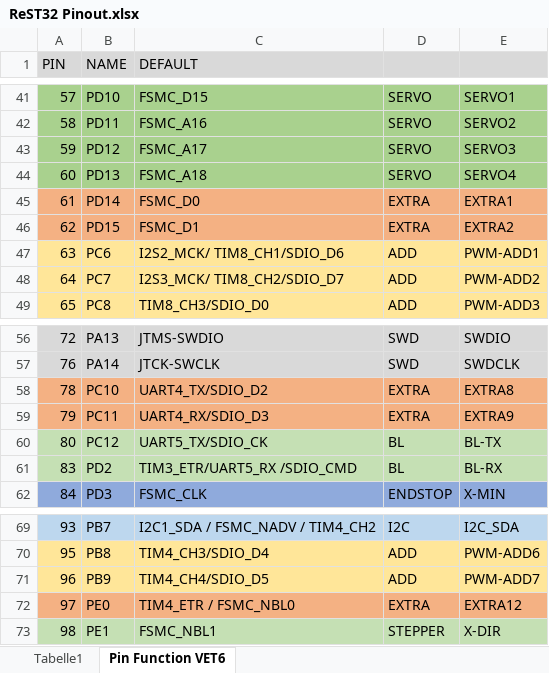
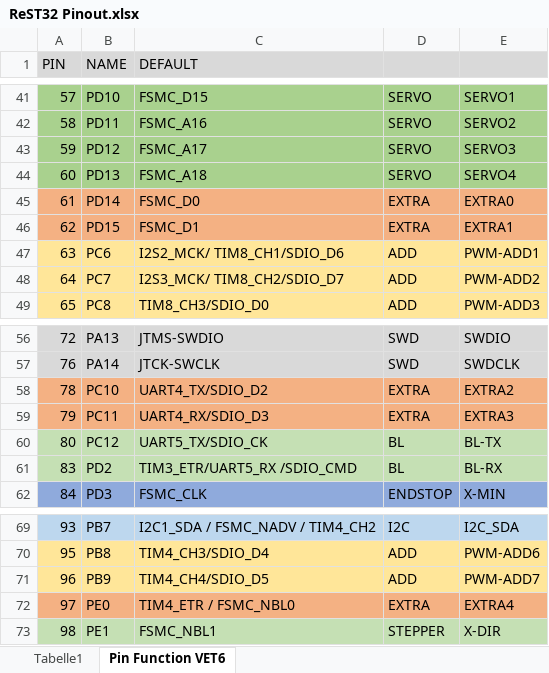
Before and after one commit to berryelectronics/ReST32, an Excel workbook: ReST32 Pinout.xlsx, sheet Pin Function VET6, drawn as a sheet; only a part is shown, gaps mark what is left out; values as stored, in another font and other column widths than the file's, no borders; the diff names each change by its address in the sheet, - before the commit and + after, or states it on an @@ line.

Commit message:
Changed pin naming on excel table

```diff
--- a/ReST32 Pinout.xlsx (sheet Pin Function VET6)
+++ b/ReST32 Pinout.xlsx (sheet Pin Function VET6)
-E45: EXTRA1
+E45: EXTRA0
-E46: EXTRA2
+E46: EXTRA1
-E58: EXTRA8
+E58: EXTRA2
-E59: EXTRA9
+E59: EXTRA3
-E72: EXTRA12
+E72: EXTRA4
```
